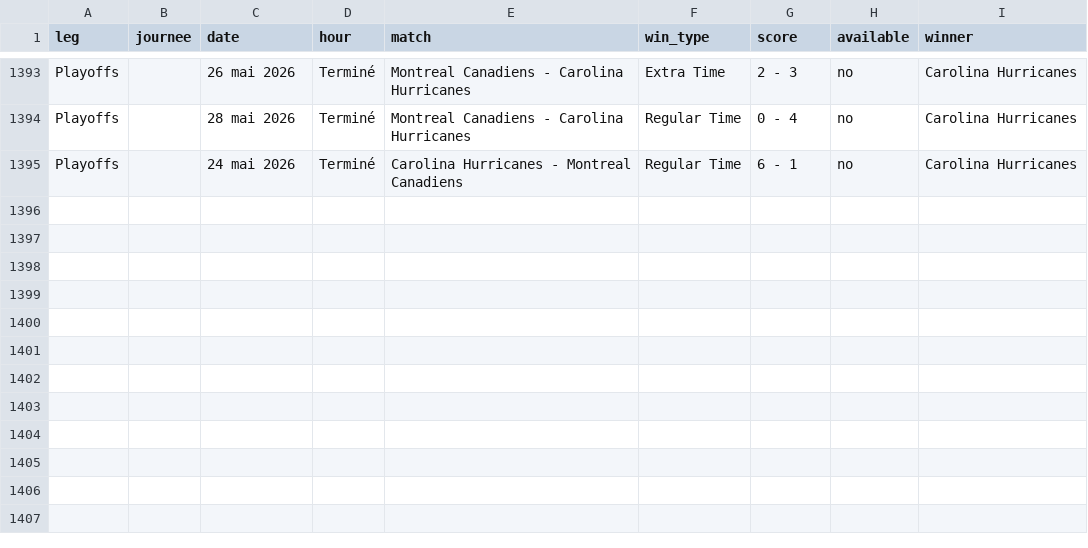
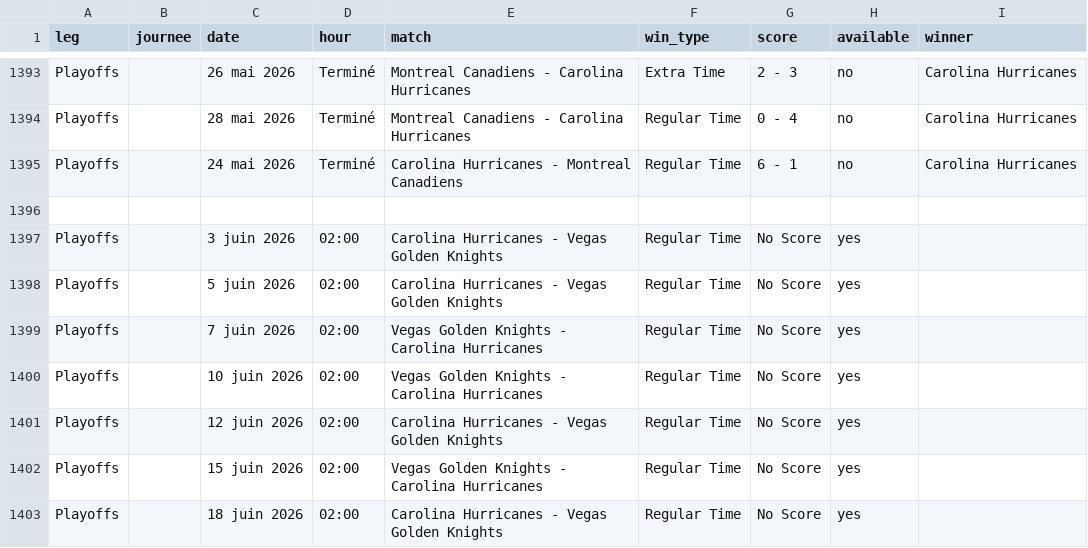
Before and after one commit to MauriceToast/Python_main, a CSV file: nhl_matches.csv, drawn as a sheet; only a part is shown, gaps mark what is left out.

Commit message:
Update nhl_matches.csv

```diff
--- a/nhl_matches.csv
+++ b/nhl_matches.csv
@@ -1395 +1395,9 @@ Playoffs,,28 mai 2026,Terminé,Montreal Canadiens - Carolina Hurricanes,Regular
 Playoffs,,24 mai 2026,Terminé,Carolina Hurricanes - Montreal Canadiens,Regular Time,6 - 1,no,Carolina Hurricanes
+
+Playoffs,,3 juin 2026,02:00,Carolina Hurricanes - Vegas Golden Knights,Regular Time,No Score,yes,
+Playoffs,,5 juin 2026,02:00,Carolina Hurricanes - Vegas Golden Knights,Regular Time,No Score,yes,
+Playoffs,,7 juin 2026,02:00,Vegas Golden Knights - Carolina Hurricanes,Regular Time,No Score,yes,
+Playoffs,,10 juin 2026,02:00,Vegas Golden Knights - Carolina Hurricanes,Regular Time,No Score,yes,
+Playoffs,,12 juin 2026,02:00,Carolina Hurricanes - Vegas Golden Knights,Regular Time,No Score,yes,
+Playoffs,,15 juin 2026,02:00,Vegas Golden Knights - Carolina Hurricanes,Regular Time,No Score,yes,
+Playoffs,,18 juin 2026,02:00,Carolina Hurricanes - Vegas Golden Knights,Regular Time,No Score,yes,
```
